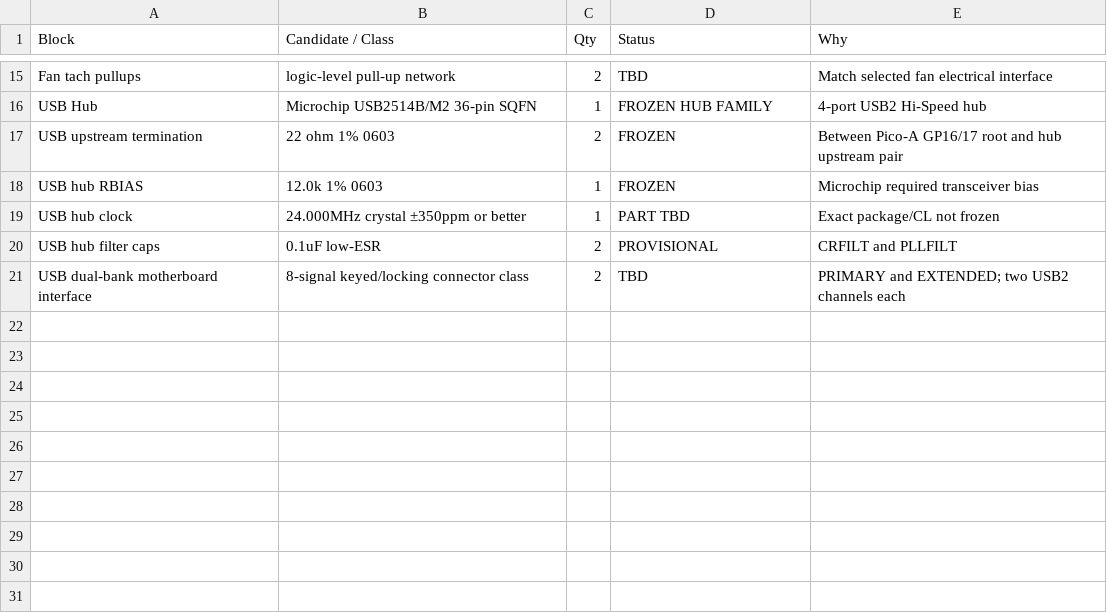
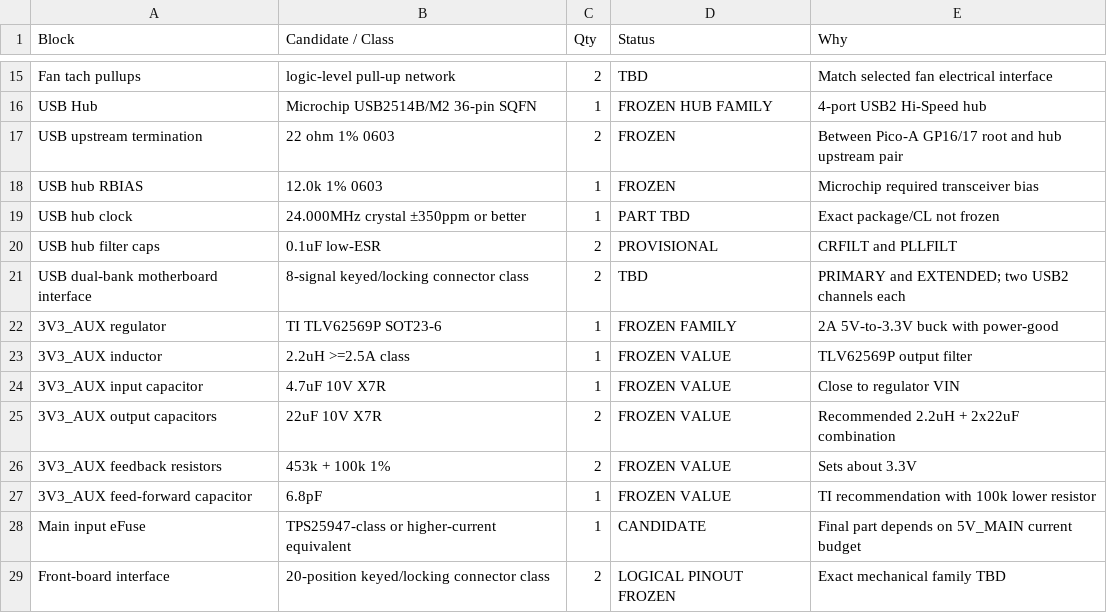
Before and after one commit to Ebdsaleh/SalixControllerBridge, a CSV file: hardware/motherboard/rev_a/docs/BOM_CANDIDATES.csv, drawn as a sheet; only a part is shown, gaps mark what is left out; the diff names each change by its address in the sheet, - before the commit and + after, or states it on an @@ line.

Commit message:
Add Rev A power rail and front USB management interface

```diff
--- a/hardware/motherboard/rev_a/docs/BOM_CANDIDATES.csv
+++ b/hardware/motherboard/rev_a/docs/BOM_CANDIDATES.csv
+row 22: 3V3_AUX regulator | TI TLV62569P SOT23-6 | 1 | FROZEN FAMILY | 2A 5V-to-3.3V buck with power-good
+row 23: 3V3_AUX inductor | 2.2uH >=2.5A class | 1 | FROZEN VALUE | TLV62569P output filter
+row 24: 3V3_AUX input capacitor | 4.7uF 10V X7R | 1 | FROZEN VALUE | Close to regulator VIN
+row 25: 3V3_AUX output capacitors | 22uF 10V X7R | 2 | FROZEN VALUE | Recommended 2.2uH + 2x22uF combination
+row 26: 3V3_AUX feedback resistors | 453k + 100k 1% | 2 | FROZEN VALUE | Sets about 3.3V
+row 27: 3V3_AUX feed-forward capacitor | 6.8pF | 1 | FROZEN VALUE | TI recommendation with 100k lower resistor
+row 28: Main input eFuse | TPS25947-class or higher-current equivalent | 1 | CANDIDATE | Final part depends on 5V_MAIN current budget
+row 29: Front-board interface | 20-position keyed/locking connector class | 2 | LOGICAL PINOUT FROZEN | Exact mechanical family TBD
```
Also changed, not shown: 4 other files.
